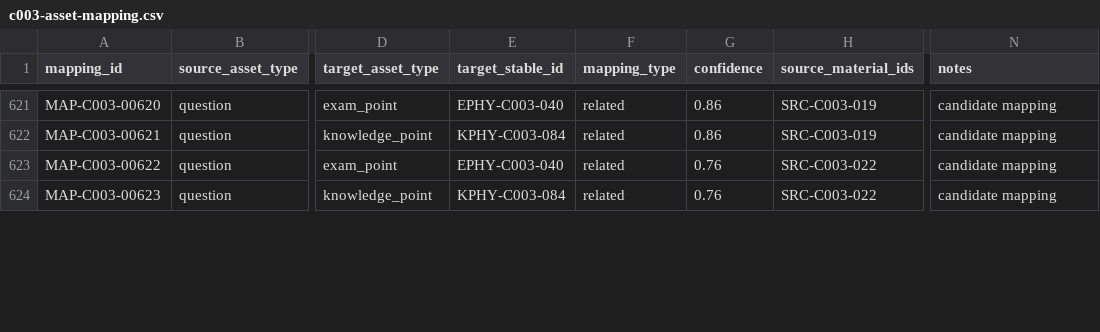
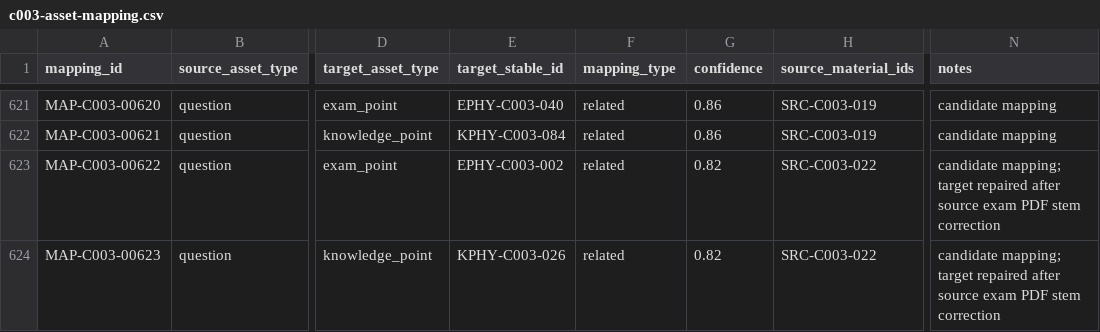
Before and after one commit to sciman-top/k12-question-graph, a CSV file: guangzhou-physics-full-research-package-2016-2025/csv/c003-asset-mapping.csv, drawn as a sheet; only a part is shown, gaps mark what is left out; the diff covers the shown part only; the diff names each change by its address in the sheet, - before the commit and + after, or states it on an @@ line.

Commit message:
Add C002 candidate CSV cleanup support

```diff
--- a/guangzhou-physics-full-research-package-2016-2025/csv/c003-asset-mapping.csv
+++ b/guangzhou-physics-full-research-package-2016-2025/csv/c003-asset-mapping.csv
-E623 (target_stable_id): EPHY-C003-040
+E623 (target_stable_id): EPHY-C003-002
-G623:G624 (confidence): 0.76
+G623:G624 (confidence): 0.82
-N623:N624 (notes): candidate mapping
+N623:N624 (notes): candidate mapping; target repaired after source exam PDF stem correction
-E624 (target_stable_id): KPHY-C003-084
+E624 (target_stable_id): KPHY-C003-026
```
Also changed, not shown: 72 edited cells elsewhere in this file, guangzhou-physics-full-research-package-2016-2025/csv/c003-evidence-index.csv, guangzhou-physics-full-research-package-2016-2025/csv/c003-processing-summary.csv, 17 other files.
